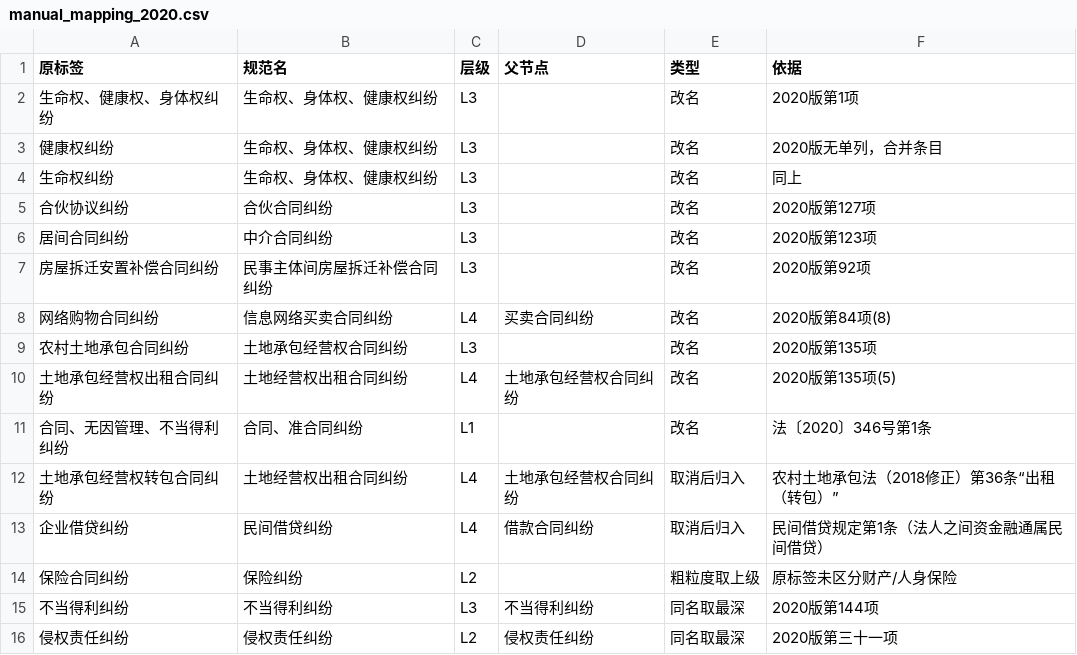
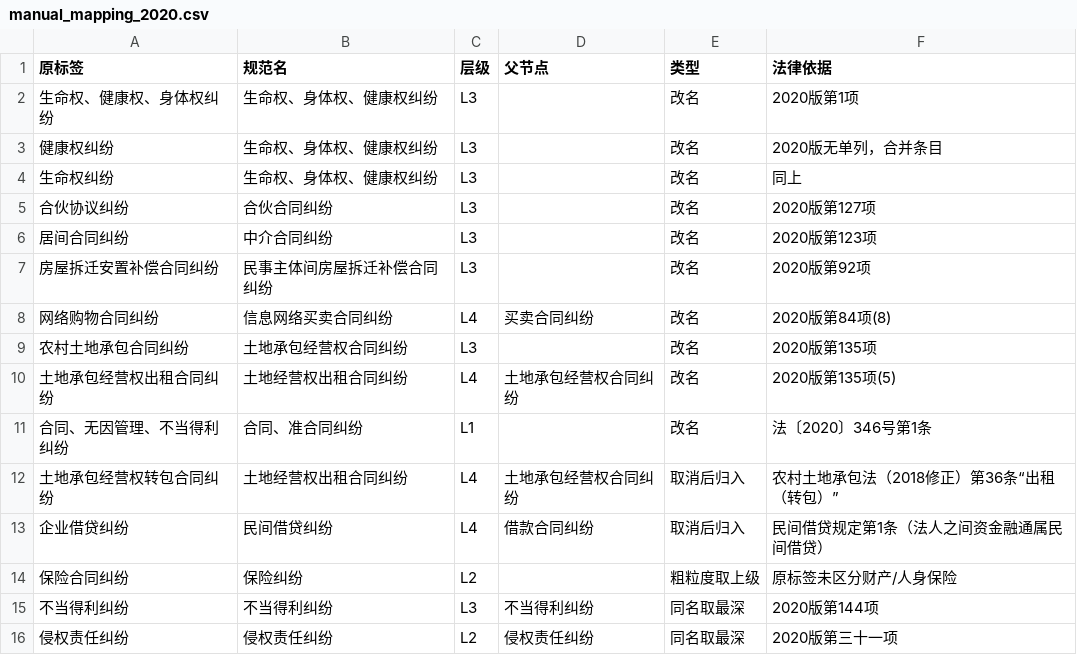
Before and after one commit to CDLL-littlerui/civil-cause-rstar, a CSV file: vocab/manual_mapping_2020.csv, drawn as a sheet.

Commit message:
docs: README 第 9 节改为“实现说明”，人工映射表列名改为“法律依据”
- §9 按论文定稿 v4.5 口径重写：10 条少样本、2020 词表 389（官方 391）、IRACPS 自实现、Berry 成对比较代替 PPRM
- 旧名映射一条改为 15 条人工映射（含法律依据）+ map_labels.py 规则实现
- vocab/manual_mapping_2020.csv 列 依据 -> 法律依据

```diff
--- a/vocab/manual_mapping_2020.csv
+++ b/vocab/manual_mapping_2020.csv
@@ -1,2 +1,2 @@
-原标签,规范名,层级,父节点,类型,依据
+原标签,规范名,层级,父节点,类型,法律依据
 生命权、健康权、身体权纠纷,生命权、身体权、健康权纠纷,L3,,改名,2020版第1项
```
Also changed, not shown: 2 other files.
